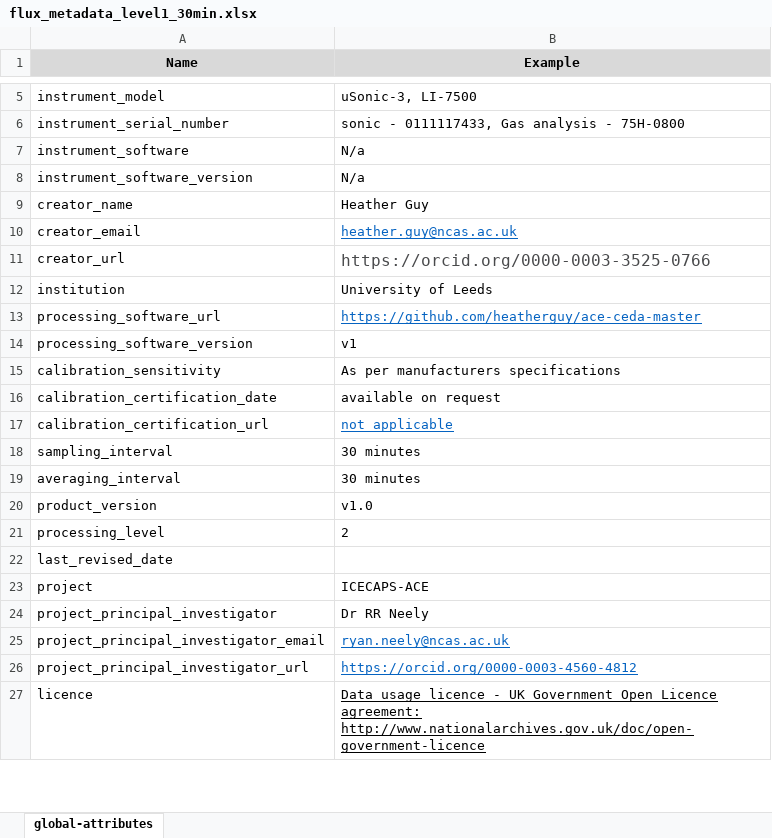
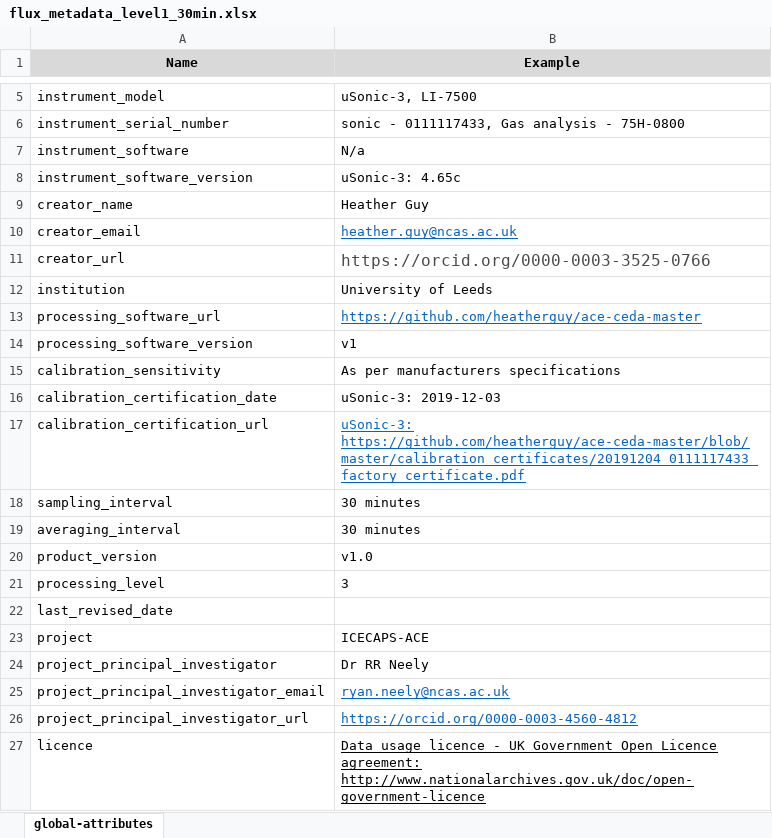
Before and after one commit to heatherguy/ace-ceda-master, an Excel workbook: metadata/flux_metadata_level1_30min.xlsx, sheet global-attributes, drawn as a sheet; only a part is shown, gaps mark what is left out; values as stored, in another font and other column widths than the file's, no borders; the diff names each change by its address in the sheet, - before the commit and + after, or states it on an @@ line.

Commit message:
Add calibration details to metadata

```diff
--- a/metadata/flux_metadata_level1_30min.xlsx (sheet global-attributes)
+++ b/metadata/flux_metadata_level1_30min.xlsx (sheet global-attributes)
-B8 (Example): N/a
+B8 (Example): uSonic-3: 4.65c
-B16 (Example): available on request
+B16 (Example): uSonic-3: 2019-12-03
-B17 (Example): not applicable
+B17 (Example): uSonic-3: https://github.com/heatherguy/ace-ceda-master/blob/master/calibration_certificates/20191204_0111117433_factory_certificate.pdf
-B21 (Example): 2
+B21 (Example): 3
```
Also changed, not shown: metadata/cpc_metadata.xlsx, metadata/flux_metadata_level1_15min.xlsx, 7 other files.
